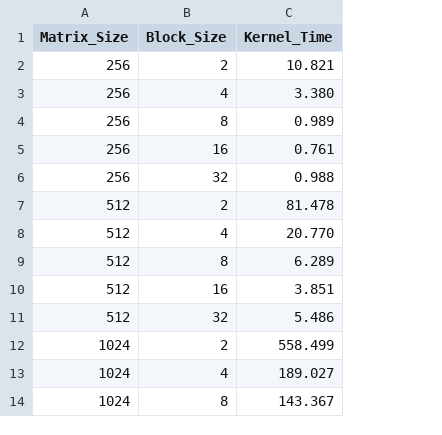
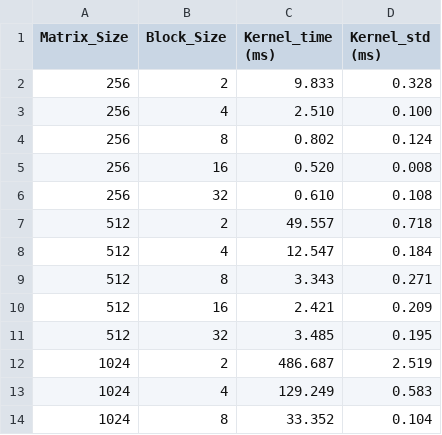
Before and after one commit to BradleyStephen/CUDA-Machine-Problems, a CSV file: kernel_times.csv, drawn as a sheet; only a part is shown; removed rows and columns are numbered as before the commit, all else as after; the diff names each change by its address in the sheet, - before the commit and + after, or states it on an @@ line.

```diff
--- a/kernel_times.csv
+++ b/kernel_times.csv
-column C (Kernel_Time), rows 2-14: 10.821 | 3.380 | 0.989 | 0.761 | 0.988 | 81.478 | 20.770 | 6.289 | 3.851 | 5.486 | 558.499 | 189.027 | 143.367
+column C (Kernel_time (ms)), rows 2-14: 9.833 | 2.510 | 0.802 | 0.520 | 0.610 | 49.557 | 12.547 | 3.343 | 2.421 | 3.485 | 486.687 | 129.249 | 33.352
+column D (Kernel_std (ms)), rows 2-14: 0.328 | 0.100 | 0.124 | 0.008 | 0.108 | 0.718 | 0.184 | 0.271 | 0.209 | 0.195 | 2.519 | 0.583 | 0.104
```
Also changed, not shown: data_transfer_times.csv, 9 other files.
